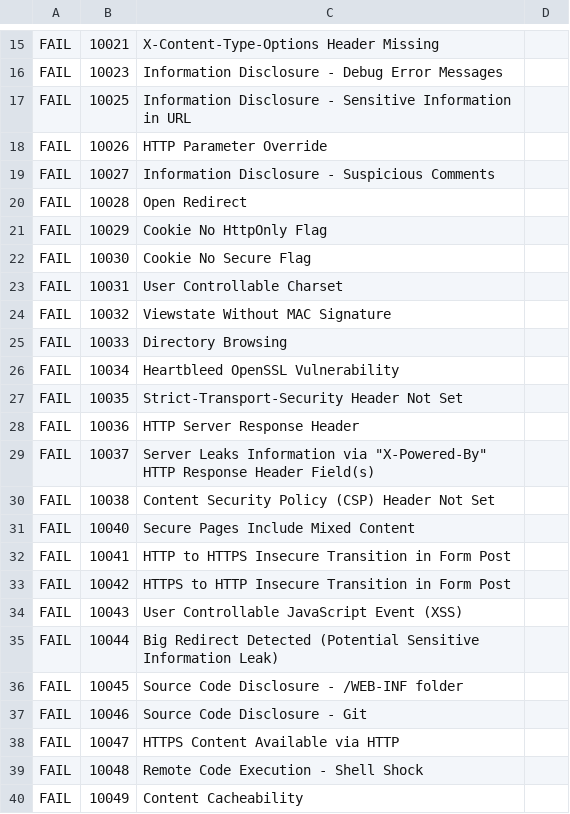
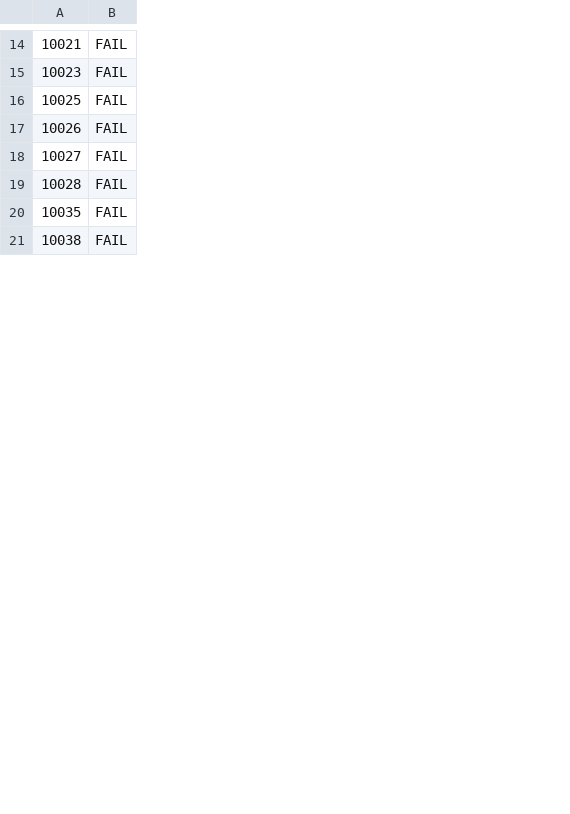
Before and after one commit to Ikey168/Modulo, a TSV file: .github/zap/zap-baseline-rules.tsv, drawn as a sheet; only a part is shown, gaps mark what is left out; removed rows and columns are numbered as before the commit, all else as after; the diff covers the shown part only; the diff names each change by its address in the sheet, - before the commit and + after, or states it on an @@ line.

Commit message:
fix: correct ZAP rules file format to use tab-separated ID and threshold
- Fix zap-active-rules.tsv format: plugin_id<TAB>threshold
- Fix zap-baseline-rules.tsv format: plugin_id<TAB>threshold
- Change from invalid 'FAIL 40012 XSS' to correct '40012<TAB>FAIL'
- ZAP expects TSV format: ID<TAB>THRESHOLD, not ACTION<TAB>ID<TAB>NAME
- Resolves 'Level 40012 is not a supported level' error in active scan
- Supported thresholds: PASS, IGNORE, INFO, WARN, FAIL

```diff
--- a/.github/zap/zap-baseline-rules.tsv
+++ b/.github/zap/zap-baseline-rules.tsv
-column A, rows 15-20: all FAIL; row 27: FAIL; row 30: FAIL
-column C, rows 15-20: X-Content-Type-Options Header Missing | Information Disclosure - Debug Error Messages | Information Disclosure - Sensitive Information in URL | HTTP Parameter Override | Information Disclosure - Suspicious Comments | Open Redirect; row 27: Strict-Transport-Security Header Not Set; row 30: Content Security Policy (CSP) Header Not Set
-column D, empty
+column B, rows 14-21: all FAIL
-row 21: FAIL | 10029 | Cookie No HttpOnly Flag
-row 22: FAIL | 10030 | Cookie No Secure Flag
-row 23: FAIL | 10031 | User Controllable Charset
-row 24: FAIL | 10032 | Viewstate Without MAC Signature
-row 25: FAIL | 10033 | Directory Browsing
-row 26: FAIL | 10034 | Heartbleed OpenSSL Vulnerability
-row 28: FAIL | 10036 | HTTP Server Response Header
-row 29: FAIL | 10037 | Server Leaks Information via "X-Powered-By" HTTP Response Header Field(s)
-row 31: FAIL | 10040 | Secure Pages Include Mixed Content
-row 32: FAIL | 10041 | HTTP to HTTPS Insecure Transition in Form Post
-row 33: FAIL | 10042 | HTTPS to HTTP Insecure Transition in Form Post
-row 34: FAIL | 10043 | User Controllable JavaScript Event (XSS)
-row 35: FAIL | 10044 | Big Redirect Detected (Potential Sensitive Information Leak)
-row 36: FAIL | 10045 | Source Code Disclosure - /WEB-INF folder
-row 37: FAIL | 10046 | Source Code Disclosure - Git
-row 38: FAIL | 10047 | HTTPS Content Available via HTTP
-row 39: FAIL | 10048 | Remote Code Execution - Shell Shock
-row 40: FAIL | 10049 | Content Cacheability
```
Also changed, not shown: 3 added rows, 41 removed rows and 6 edited cells elsewhere in this file, .github/zap/zap-active-rules.tsv.
